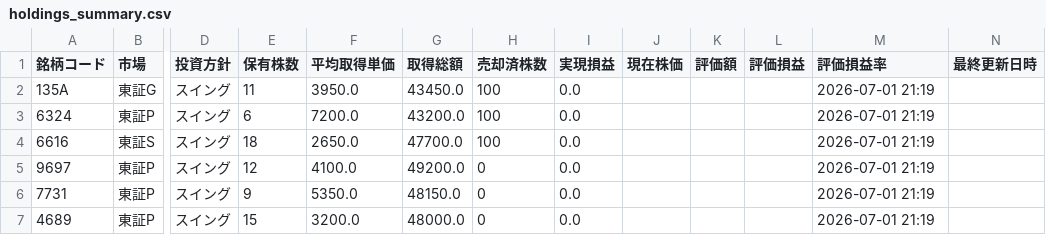
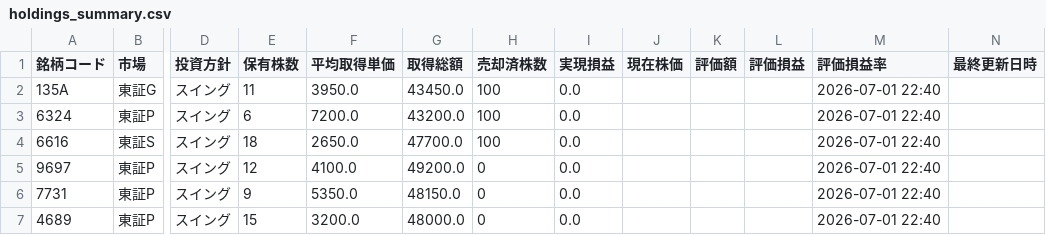
Before and after one commit to kotobuki5stromclaude-hub/stock-trade-automation-by-claude, a CSV file: data/holdings_summary.csv, drawn as a sheet; only a part is shown, gaps mark what is left out; the diff names each change by its address in the sheet, - before the commit and + after, or states it on an @@ line.

```diff
--- a/data/holdings_summary.csv
+++ b/data/holdings_summary.csv
-M2:M7 (評価損益率): 2026-07-01 21:19
+M2:M7 (評価損益率): 2026-07-01 22:40
```
